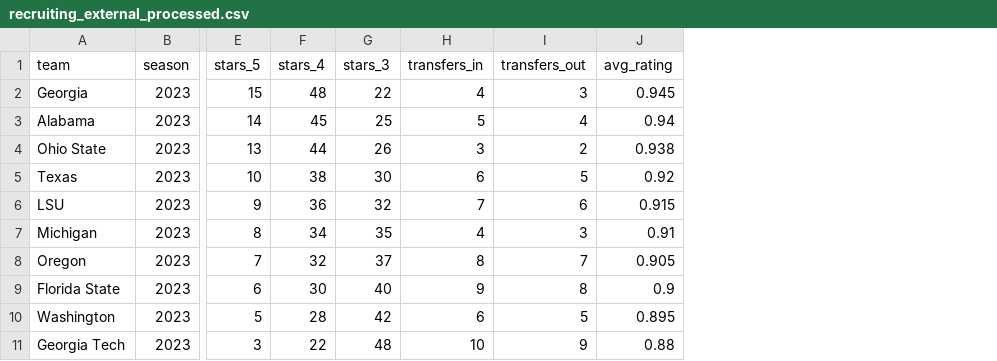
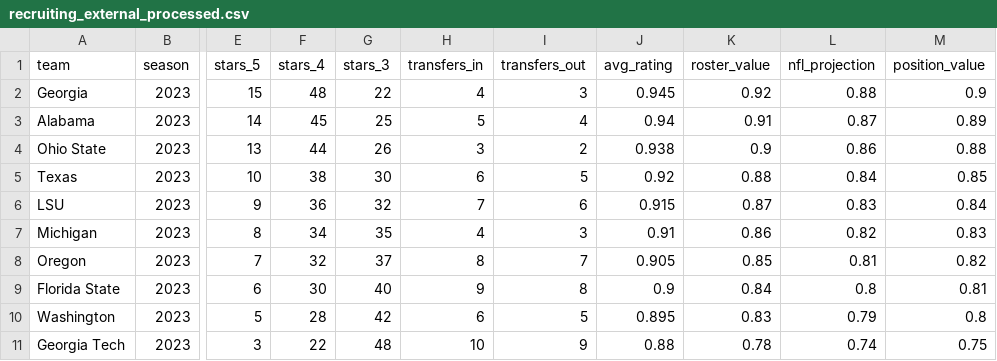
Before and after one commit to Cyriaque-bot/cfbd-data-pipeline, a CSV file: data/processed/external/recruiting_external_processed.csv, drawn as a sheet; only a part is shown, gaps mark what is left out; the diff names each change by its address in the sheet, - before the commit and + after, or states it on an @@ line.

```diff
--- a/data/processed/external/recruiting_external_processed.csv
+++ b/data/processed/external/recruiting_external_processed.csv
+column K (roster_value), rows 2-11: 0.92 | 0.91 | 0.9 | 0.88 | 0.87 | 0.86 | 0.85 | 0.84 | 0.83 | 0.78
+column L (nfl_projection), rows 2-11: 0.88 | 0.87 | 0.86 | 0.84 | 0.83 | 0.82 | 0.81 | 0.8 | 0.79 | 0.74
+column M (position_value), rows 2-11: 0.9 | 0.89 | 0.88 | 0.85 | 0.84 | 0.83 | 0.82 | 0.81 | 0.8 | 0.75
```
Also changed, not shown: data/processed/external/tv_rating_processed.csv, data/raw/external/recruiting_external_sample.csv, 13 other files.
